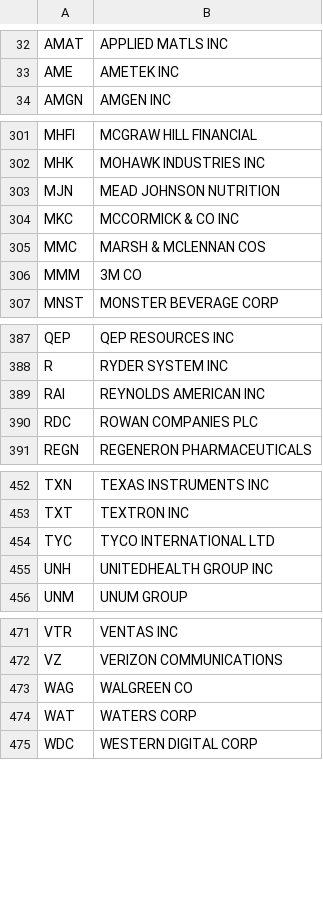
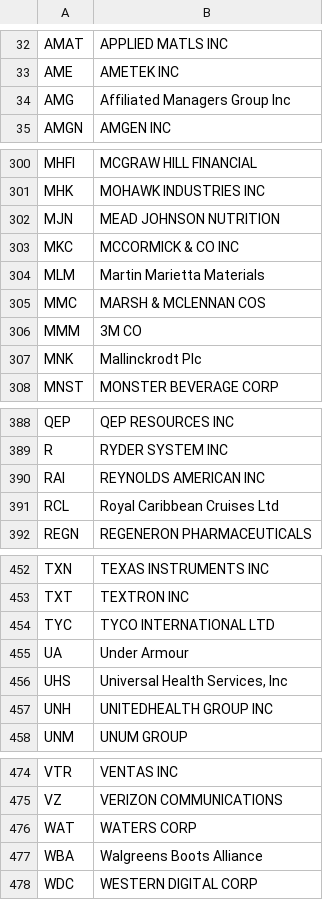
Before and after one commit to hzschie/stockmapper, a CSV file: public/data/nyse/spx.csv, drawn as a sheet; only a part is shown, gaps mark what is left out; the diff covers the shown part only.

```diff
--- a/public/data/nyse/spx.csv
+++ b/public/data/nyse/spx.csv
@@ -33,2 +33,3 @@ AMAT	APPLIED MATLS INC
 AME	AMETEK INC
+AMG	Affiliated Managers Group Inc
 AMGN	AMGEN INC
@@ -304,4 +303,6 @@ MJN	MEAD JOHNSON NUTRITION
 MKC	MCCORMICK & CO INC
+MLM	Martin Marietta Materials
 MMC	MARSH & MCLENNAN COS
 MMM	3M CO
+MNK	Mallinckrodt Plc
 MNST	MONSTER BEVERAGE CORP
@@ -389,3 +390,3 @@ R	RYDER SYSTEM INC
 RAI	REYNOLDS AMERICAN INC
-RDC	ROWAN COMPANIES PLC
+RCL	Royal Caribbean Cruises Ltd
 REGN	REGENERON PHARMACEUTICALS
@@ -454,2 +454,4 @@ TXT	TEXTRON INC
 TYC	TYCO INTERNATIONAL LTD
+UA	Under Armour
+UHS	"Universal Health Services, Inc"
 UNH	UNITEDHEALTH GROUP INC
@@ -472,4 +475,4 @@ VTR	VENTAS INC
 VZ	VERIZON COMMUNICATIONS
-WAG	WALGREEN CO
 WAT	WATERS CORP
+WBA	Walgreens Boots Alliance
 WDC	WESTERN DIGITAL CORP
```
Also changed, not shown: 14 added rows and 18 removed rows elsewhere in this file, public/data/nyse/ndx.csv, 3 other files.
